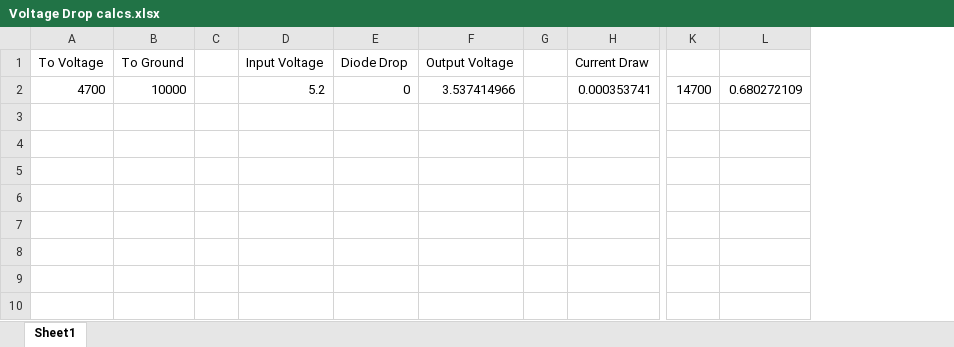
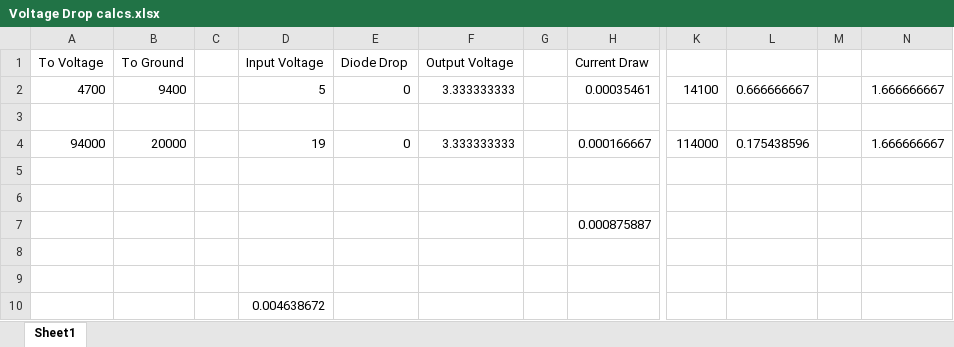
Before and after one commit to brianjgrier/Greenhouse, an Excel workbook: Voltage Drop calcs.xlsx, sheet Sheet1, drawn as a sheet; only a part is shown, gaps mark what is left out; values as stored, in another font and other column widths than the file's, no borders; removed rows and columns are numbered as before the commit, all else as after; rows hold the shown columns only; the diff names each change by its address in the sheet, - before the commit and + after, or states it on an @@ line.

Commit message:
Changes for new board and setting Solar current baseline

```diff
--- a/Voltage Drop calcs.xlsx (sheet Sheet1)
+++ b/Voltage Drop calcs.xlsx (sheet Sheet1)
-column K, row 2: 14700
-column L, row 2: 0.680272109
+column K, row 2: 14100
+column L, row 2: 0.666666667
+column M, empty
+column N, row 2: 1.666666667
-B2 (To Ground): 10000
+B2 (To Ground): 9400
-D2 (Input Voltage): 5.2
+D2 (Input Voltage): 5
-F2 (Output Voltage): 3.537414966
+F2 (Output Voltage): 3.333333333
-H2 (Current Draw): 0.000353741
+H2 (Current Draw): 0.00035461
+row 3: (empty)
+row 4: 94000 | 20000 |  | 19 | 0 | 3.333333333 |  | 0.000166667 | 114000 | 0.175438596 |  | 1.666666667
+row 5: (empty)
+row 6: (empty)
+row 7:  |  |  |  |  |  |  | 0.000875887
+row 8: (empty)
+row 9: (empty)
+row 10:  |  |  | 0.004638672
```
Also changed, not shown: 2 other files.
